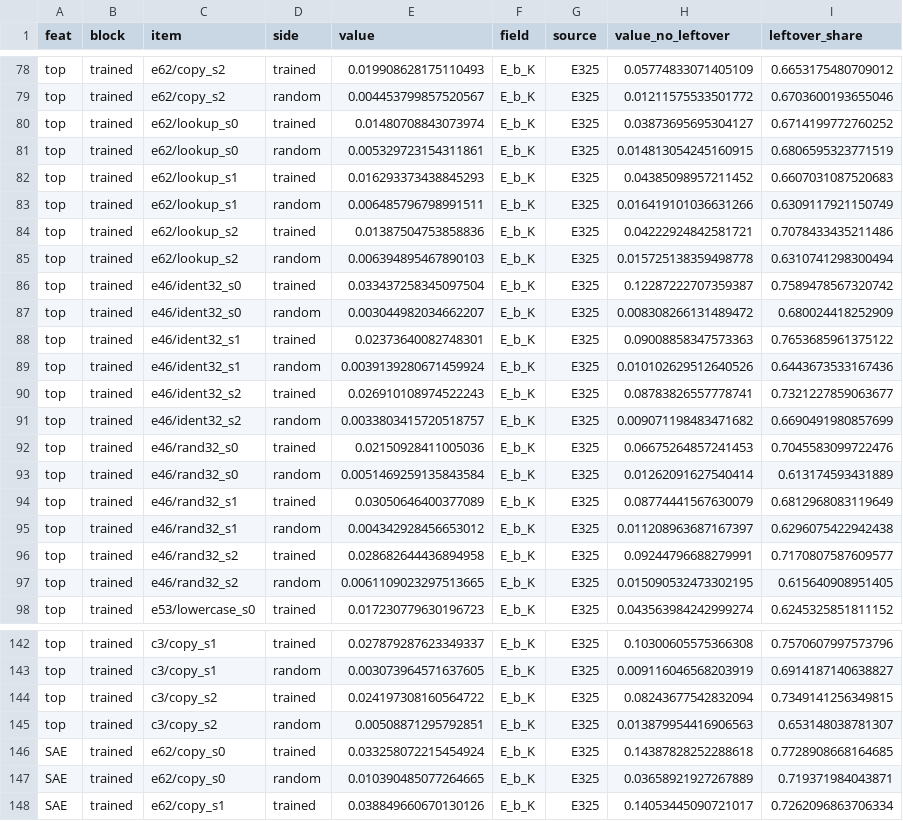
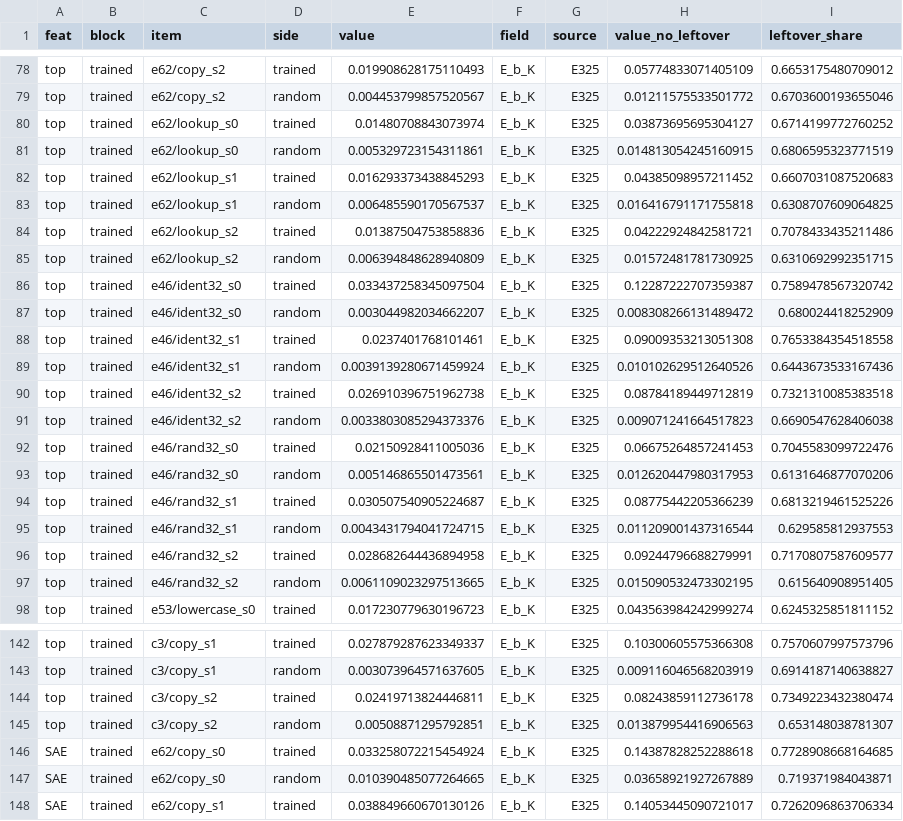
Before and after one commit to edwinagnew/commute-vpd, a CSV file: experiments/fig2_all_tasks/results/definition_rows.csv, drawn as a sheet; only a part is shown, gaps mark what is left out; the diff covers the shown part only.

```diff
--- a/experiments/fig2_all_tasks/results/definition_rows.csv
+++ b/experiments/fig2_all_tasks/results/definition_rows.csv
@@ -82,15 +82,15 @@ top,trained,e62/lookup_s0,random,0.005329723154311861,E_b_K,E325,0.0148130542451
 top,trained,e62/lookup_s1,trained,0.016293373438845293,E_b_K,E325,0.04385098957211452,0.6607031087520683
-top,trained,e62/lookup_s1,random,0.006485796798991511,E_b_K,E325,0.016419101036631266,0.6309117921150749
+top,trained,e62/lookup_s1,random,0.006485590170567537,E_b_K,E325,0.016416791171755818,0.6308707609064825
 top,trained,e62/lookup_s2,trained,0.01387504753858836,E_b_K,E325,0.04222924842581721,0.7078433435211486
-top,trained,e62/lookup_s2,random,0.006394895467890103,E_b_K,E325,0.015725138359498778,0.6310741298300494
+top,trained,e62/lookup_s2,random,0.006394848628940809,E_b_K,E325,0.01572481781730925,0.6310692992351715
 top,trained,e46/ident32_s0,trained,0.033437258345097504,E_b_K,E325,0.12287222707359387,0.7589478567320742
 top,trained,e46/ident32_s0,random,0.003044982034662207,E_b_K,E325,0.008308266131489472,0.680024418252909
-top,trained,e46/ident32_s1,trained,0.02373640082748301,E_b_K,E325,0.09008858347573363,0.7653685961375122
+top,trained,e46/ident32_s1,trained,0.0237401768101461,E_b_K,E325,0.09009353213051308,0.7653384354518558
 top,trained,e46/ident32_s1,random,0.0039139280671459924,E_b_K,E325,0.010102629512640526,0.6443673533167436
-top,trained,e46/ident32_s2,trained,0.026910108974522243,E_b_K,E325,0.08783826557778741,0.7321227859063677
-top,trained,e46/ident32_s2,random,0.0033803415720518757,E_b_K,E325,0.009071198483471682,0.6690491980857699
+top,trained,e46/ident32_s2,trained,0.026910396751962738,E_b_K,E325,0.08784189449712819,0.7321310085383518
+top,trained,e46/ident32_s2,random,0.0033803085294373376,E_b_K,E325,0.009071241664517823,0.6690547628406038
 top,trained,e46/rand32_s0,trained,0.02150928411005036,E_b_K,E325,0.06675264857241453,0.7045583099722476
-top,trained,e46/rand32_s0,random,0.0051469259135843584,E_b_K,E325,0.01262091627540414,0.613174593431889
-top,trained,e46/rand32_s1,trained,0.03050646400377089,E_b_K,E325,0.08774441567630079,0.6812968083119649
-top,trained,e46/rand32_s1,random,0.004342928456653012,E_b_K,E325,0.011208963687167397,0.6296075422942438
+top,trained,e46/rand32_s0,random,0.005146865501473561,E_b_K,E325,0.012620447980317953,0.6131646877070206
+top,trained,e46/rand32_s1,trained,0.030507540905224687,E_b_K,E325,0.08775442205366239,0.6813219461525226
+top,trained,e46/rand32_s1,random,0.0043431794041724715,E_b_K,E325,0.011209001437316544,0.629585812937553
 top,trained,e46/rand32_s2,trained,0.028682644436894958,E_b_K,E325,0.09244796688279991,0.7170807587609577
@@ -143,3 +143,3 @@ top,trained,c3/copy_s1,trained,0.027879287623349337,E_b_K,E325,0.103006055753663
 top,trained,c3/copy_s1,random,0.003073964571637605,E_b_K,E325,0.009116046568203919,0.6914187140638827
-top,trained,c3/copy_s2,trained,0.024197308160564722,E_b_K,E325,0.08243677542832094,0.7349141256349815
+top,trained,c3/copy_s2,trained,0.02419713824446811,E_b_K,E325,0.08243859112736178,0.7349223432380474
 top,trained,c3/copy_s2,random,0.00508871295792851,E_b_K,E325,0.013879954416906563,0.653148038781307
```
Also changed, not shown: 45 edited cells elsewhere in this file, experiments/fig2_all_tasks/figures/fig2_all_tasks.csv, 5 other files.
